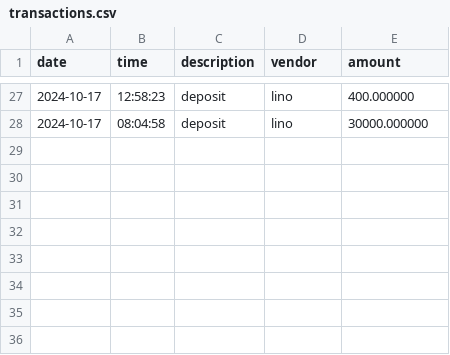
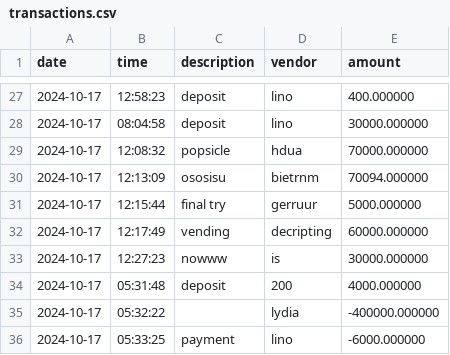
Before and after one commit to linotmike/CapstoneOne_AccountingLedger, a CSV file: transactions.csv, drawn as a sheet; only a part is shown, gaps mark what is left out; the diff names each change by its address in the sheet, - before the commit and + after, or states it on an @@ line.

```diff
--- a/transactions.csv
+++ b/transactions.csv
+row 29: 2024-10-17 | 12:08:32 | popsicle | hdua | 70000.000000
+row 30: 2024-10-17 | 12:13:09 | ososisu | bietrnm | 70094.000000
+row 31: 2024-10-17 | 12:15:44 | final try | gerruur | 5000.000000
+row 32: 2024-10-17 | 12:17:49 | vending | decripting | 60000.000000
+row 33: 2024-10-17 | 12:27:23 | nowww | is | 30000.000000
+row 34: 2024-10-17 | 05:31:48 | deposit | 200 | 4000.000000
+row 35: 2024-10-17 | 05:32:22 |  | lydia | -400000.000000
+row 36: 2024-10-17 | 05:33:25 | payment | lino | -6000.000000
```
Also changed, not shown: 3 other files.
